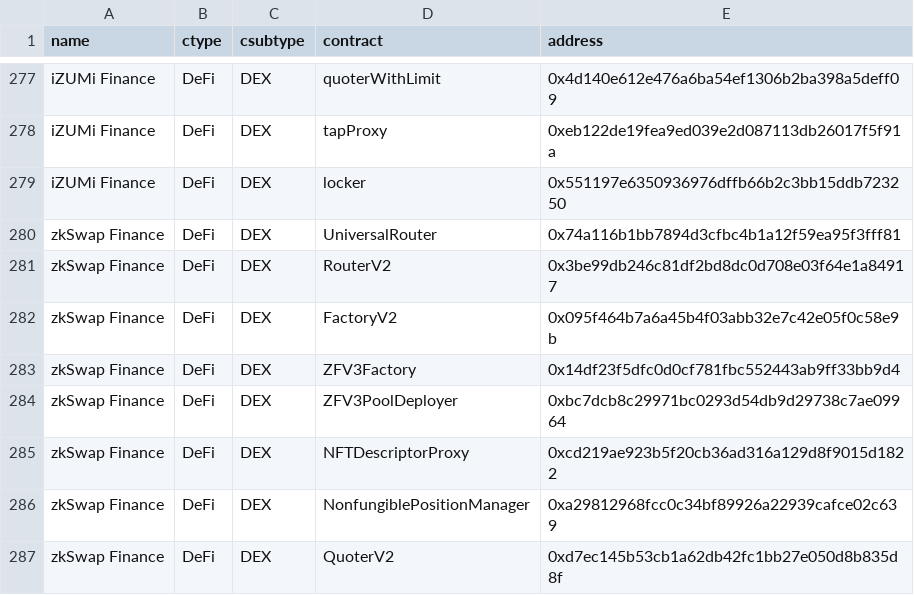
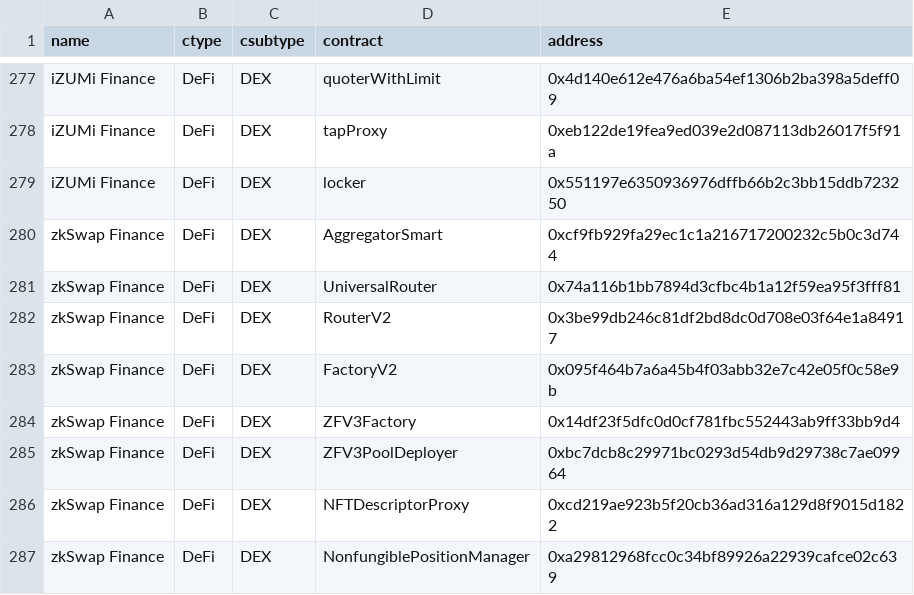
Before and after one commit to monad-developers/protocols, a CSV file: protocols.csv, drawn as a sheet; only a part is shown, gaps mark what is left out; the shorter side is filled out with more unchanged rows.

Commit message:
update SmartSwap Contract of zkSwap Finance (#96)
* Update zkSwap.json [zkSwap Finance]

update SmartSwap Contract of zkSwap Finance

* Update protocols.csv [zkSwap Finance]

update SmartSwap Contract of zkSwap Finance

* Update protocols.csv [zkSwap Finance]

update SmartSwap Contract of zkSwap Finance

* Update protocols.csv [zkSwap Finance]

* Update protocols.csv

* Update protocols.csv

remove line

```diff
--- a/protocols.csv
+++ b/protocols.csv
@@ -279,2 +279,3 @@ iZUMi Finance,DeFi,DEX,tapProxy,0xeb122de19fea9ed039e2d087113db26017f5f91a
 iZUMi Finance,DeFi,DEX,locker,0x551197e6350936976dffb66b2c3bb15ddb723250
+zkSwap Finance,DeFi,DEX,AggregatorSmart,0xcf9fb929fa29ec1c1a216717200232c5b0c3d744
 zkSwap Finance,DeFi,DEX,UniversalRouter,0x74a116b1bb7894d3cfbc4b1a12f59ea95f3fff81
```
Also changed, not shown: 1 other file.
